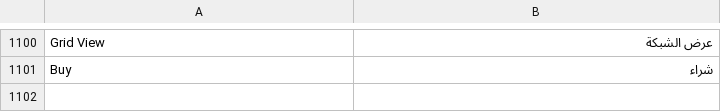
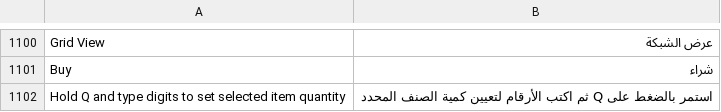
Before and after one commit to frappe/books, a CSV file: translations/ar.csv, drawn as a sheet; only a part is shown, gaps mark what is left out; the diff names each change by its address in the sheet, - before the commit and + after, or states it on an @@ line.

Commit message:
localization: add Arabic translation for quick quantity shortcut and update relevant components to emit selected row events

```diff
--- a/translations/ar.csv
+++ b/translations/ar.csv
+row 1102: Hold Q and type digits to set selected item quantity | استمر بالضغط على Q ثم اكتب الأرقام لتعيين كمية الصنف المحدد
```
Also changed, not shown: 6 other files.
